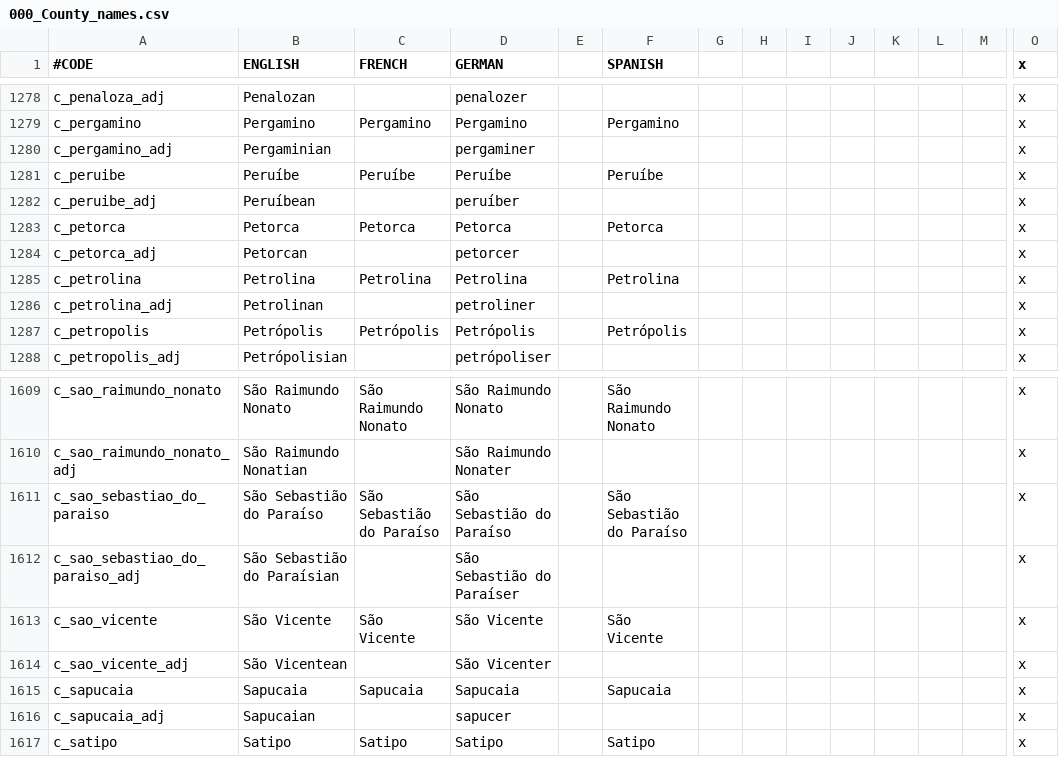
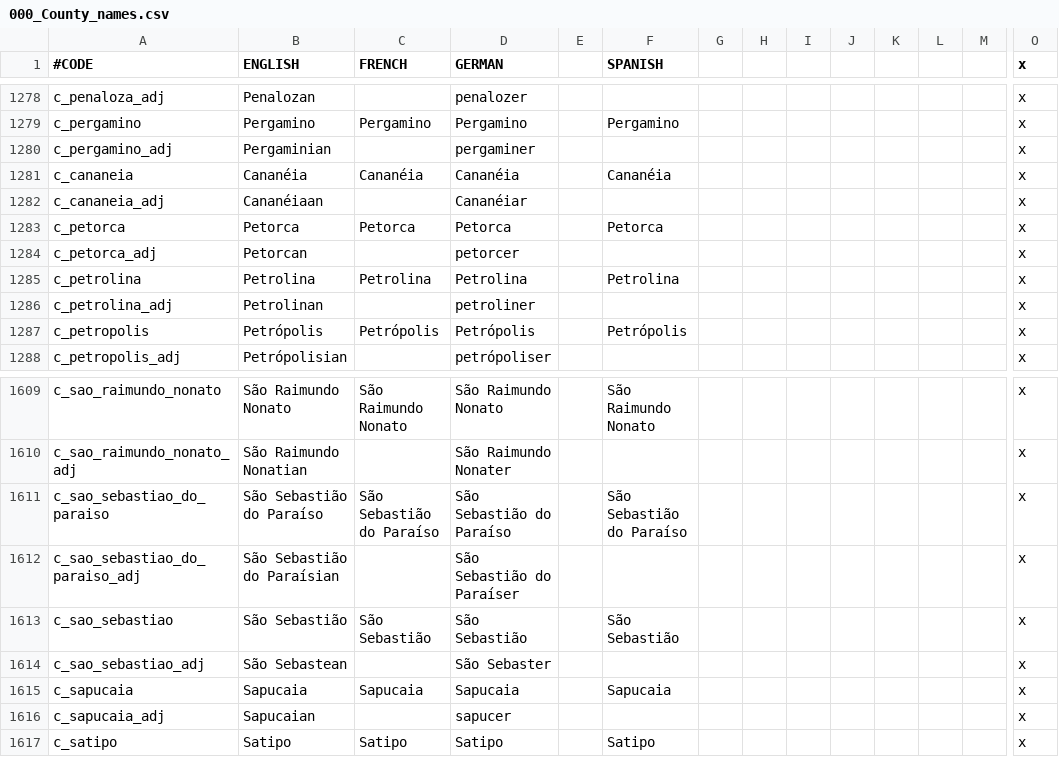
Before and after one commit to j00ji/Sob-o-Anil, a CSV file: localisation/000_County_names.csv, drawn as a sheet; only a part is shown, gaps mark what is left out; removed rows and columns are numbered as before the commit, all else as after; rows hold the shown columns only; the diff names each change by its address in the sheet, - before the commit and + after, or states it on an @@ line.

```diff
--- a/localisation/000_County_names.csv
+++ b/localisation/000_County_names.csv
-row 1281: c_peruibe | Peruíbe | Peruíbe | Peruíbe |  | Peruíbe |  |  |  |  |  |  |  | x
-row 1282: c_peruibe_adj | Peruíbean |  | peruíber |  |  |  |  |  |  |  |  |  | x
+row 1281: c_cananeia | Cananéia | Cananéia | Cananéia |  | Cananéia |  |  |  |  |  |  |  | x
+row 1282: c_cananeia_adj | Cananéiaan |  | Cananéiar |  |  |  |  |  |  |  |  |  | x
-row 1613: c_sao_vicente | São Vicente | São Vicente | São Vicente |  | São Vicente |  |  |  |  |  |  |  | x
+row 1613: c_sao_sebastiao | São Sebastião | São Sebastião | São Sebastião |  | São Sebastião |  |  |  |  |  |  |  | x
-A1614 (#CODE): c_sao_vicente_adj
+A1614 (#CODE): c_sao_sebastiao_adj
-B1614 (ENGLISH): São Vicentean
+B1614 (ENGLISH): São Sebastean
-D1614 (GERMAN): São Vicenter
+D1614 (GERMAN): São Sebaster
```
Also changed, not shown: localisation/000_Barony_names.csv, localisation/000_Province_names.csv, 43 other files.
